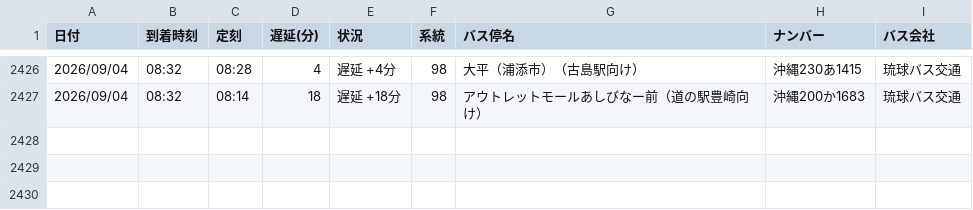
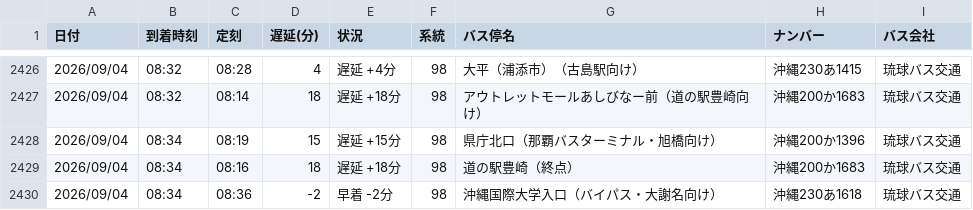
Before and after one commit to uy819/bus-tracker2, a CSV file: data/raw/98_up/bus_arrival_log.csv, drawn as a sheet; only a part is shown, gaps mark what is left out; the diff names each change by its address in the sheet, - before the commit and + after, or states it on an @@ line.

```diff
--- a/data/raw/98_up/bus_arrival_log.csv
+++ b/data/raw/98_up/bus_arrival_log.csv
+row 2428: 2026/09/04 | 08:34 | 08:19 | 15 | 遅延 +15分 | 98 | 県庁北口（那覇バスターミナル・旭橋向け） | 沖縄200か1396 | 琉球バス交通
+row 2429: 2026/09/04 | 08:34 | 08:16 | 18 | 遅延 +18分 | 98 | 道の駅豊崎（終点） | 沖縄200か1683 | 琉球バス交通
+row 2430: 2026/09/04 | 08:34 | 08:36 | -2 | 早着 -2分 | 98 | 沖縄国際大学入口（バイパス・大謝名向け） | 沖縄230あ1618 | 琉球バス交通
```
Also changed, not shown: 1 other file.
